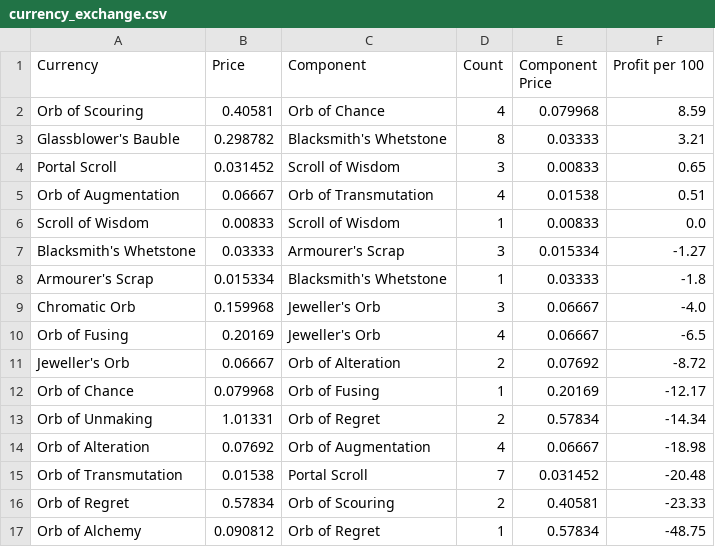
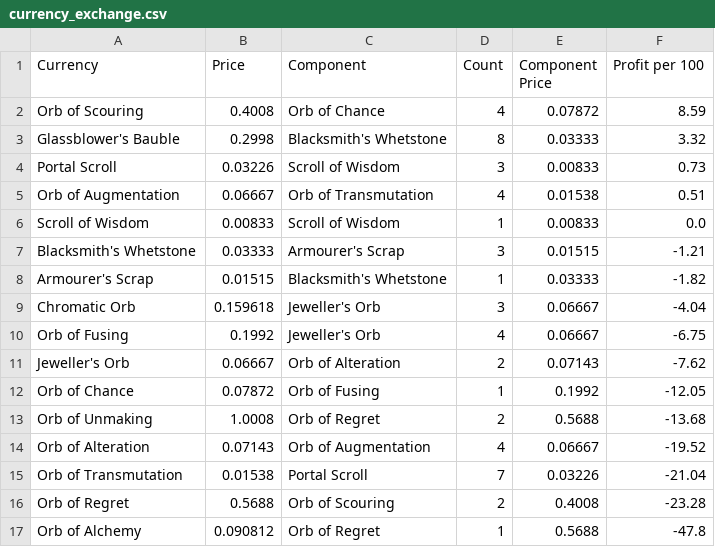
Before and after one commit to Vyary/exile-profit, a CSV file: output/currency_exchange.csv, drawn as a sheet.

```diff
--- a/output/currency_exchange.csv
+++ b/output/currency_exchange.csv
@@ -1,17 +1,17 @@
 Currency,Price,Component,Count,Component Price,Profit per 100
-Orb of Scouring,0.40581,Orb of Chance,4,0.079968,8.59
-Glassblower's Bauble,0.298782,Blacksmith's Whetstone,8,0.03333,3.21
-Portal Scroll,0.031452,Scroll of Wisdom,3,0.00833,0.65
+Orb of Scouring,0.4008,Orb of Chance,4,0.07872,8.59
+Glassblower's Bauble,0.2998,Blacksmith's Whetstone,8,0.03333,3.32
+Portal Scroll,0.03226,Scroll of Wisdom,3,0.00833,0.73
 Orb of Augmentation,0.06667,Orb of Transmutation,4,0.01538,0.51
 Scroll of Wisdom,0.00833,Scroll of Wisdom,1,0.00833,0.0
-Blacksmith's Whetstone,0.03333,Armourer's Scrap,3,0.015334,-1.27
-Armourer's Scrap,0.015334,Blacksmith's Whetstone,1,0.03333,-1.8
-Chromatic Orb,0.159968,Jeweller's Orb,3,0.06667,-4.0
-Orb of Fusing,0.20169,Jeweller's Orb,4,0.06667,-6.5
-Jeweller's Orb,0.06667,Orb of Alteration,2,0.07692,-8.72
-Orb of Chance,0.079968,Orb of Fusing,1,0.20169,-12.17
-Orb of Unmaking,1.01331,Orb of Regret,2,0.57834,-14.34
-Orb of Alteration,0.07692,Orb of Augmentation,4,0.06667,-18.98
-Orb of Transmutation,0.01538,Portal Scroll,7,0.031452,-20.48
-Orb of Regret,0.57834,Orb of Scouring,2,0.40581,-23.33
-Orb of Alchemy,0.090812,Orb of Regret,1,0.57834,-48.75
+Blacksmith's Whetstone,0.03333,Armourer's Scrap,3,0.01515,-1.21
+Armourer's Scrap,0.01515,Blacksmith's Whetstone,1,0.03333,-1.82
+Chromatic Orb,0.159618,Jeweller's Orb,3,0.06667,-4.04
+Orb of Fusing,0.1992,Jeweller's Orb,4,0.06667,-6.75
+Jeweller's Orb,0.06667,Orb of Alteration,2,0.07143,-7.62
+Orb of Chance,0.07872,Orb of Fusing,1,0.1992,-12.05
+Orb of Unmaking,1.0008,Orb of Regret,2,0.5688,-13.68
+Orb of Alteration,0.07143,Orb of Augmentation,4,0.06667,-19.52
+Orb of Transmutation,0.01538,Portal Scroll,7,0.03226,-21.04
+Orb of Regret,0.5688,Orb of Scouring,2,0.4008,-23.28
+Orb of Alchemy,0.090812,Orb of Regret,1,0.5688,-47.8
```
Also changed, not shown: output/gems_to_corrupt.csv, output/gems_to_level.csv.
